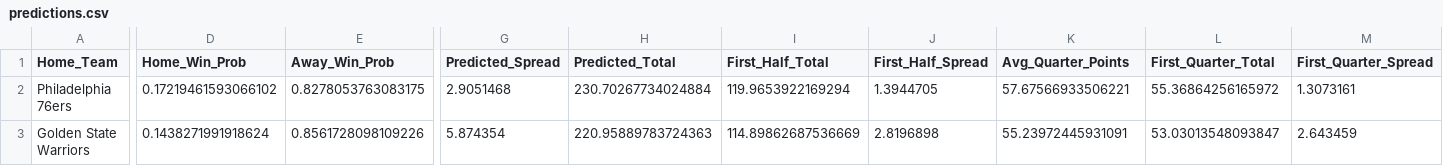
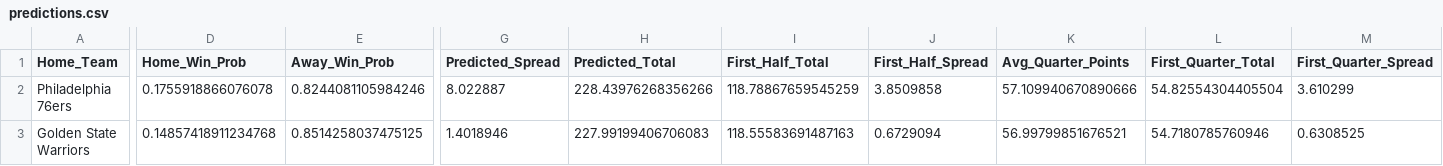
Before and after one commit to diego-mercadoc/NBA, a CSV file: predictions.csv, drawn as a sheet; only a part is shown, gaps mark what is left out; the diff covers the shown part only; the diff names each change by its address in the sheet, - before the commit and + after, or states it on an @@ line.

Commit message:
Update prediction models and game predictions for January 28, 2025
- Refined prediction probabilities and spreads for upcoming games
- Updated model performance metrics in metrics_history.json
- Regenerated machine learning models with latest training iteration
- Synchronized model files and backup versions
- Adjusted win probabilities and prediction confidence calculations

```diff
--- a/predictions.csv
+++ b/predictions.csv
-D2 (Home_Win_Prob): 0.17219461593066102
+D2 (Home_Win_Prob): 0.1755918866076078
-E2 (Away_Win_Prob): 0.8278053763083175
+E2 (Away_Win_Prob): 0.8244081105984246
-G2 (Predicted_Spread): 2.9051468
+G2 (Predicted_Spread): 8.022887
-H2 (Predicted_Total): 230.70267734024884
+H2 (Predicted_Total): 228.43976268356266
-I2 (First_Half_Total): 119.9653922169294
+I2 (First_Half_Total): 118.78867659545259
-J2 (First_Half_Spread): 1.3944705
+J2 (First_Half_Spread): 3.8509858
-K2 (Avg_Quarter_Points): 57.67566933506221
+K2 (Avg_Quarter_Points): 57.109940670890666
-L2 (First_Quarter_Total): 55.36864256165972
+L2 (First_Quarter_Total): 54.82554304405504
-M2 (First_Quarter_Spread): 1.3073161
+M2 (First_Quarter_Spread): 3.610299
-D3 (Home_Win_Prob): 0.1438271991918624
+D3 (Home_Win_Prob): 0.14857418911234768
-E3 (Away_Win_Prob): 0.8561728098109226
+E3 (Away_Win_Prob): 0.8514258037475125
-G3 (Predicted_Spread): 5.874354
+G3 (Predicted_Spread): 1.4018946
-H3 (Predicted_Total): 220.95889783724363
+H3 (Predicted_Total): 227.99199406706083
-I3 (First_Half_Total): 114.89862687536669
+I3 (First_Half_Total): 118.55583691487163
-J3 (First_Half_Spread): 2.8196898
+J3 (First_Half_Spread): 0.6729094
-K3 (Avg_Quarter_Points): 55.23972445931091
+K3 (Avg_Quarter_Points): 56.99799851676521
-L3 (First_Quarter_Total): 53.03013548093847
+L3 (First_Quarter_Total): 54.7180785760946
-M3 (First_Quarter_Spread): 2.643459
+M3 (First_Quarter_Spread): 0.6308525
```
Also changed, not shown: 30 edited cells elsewhere in this file, nba_games_all.csv, 16 other files.
